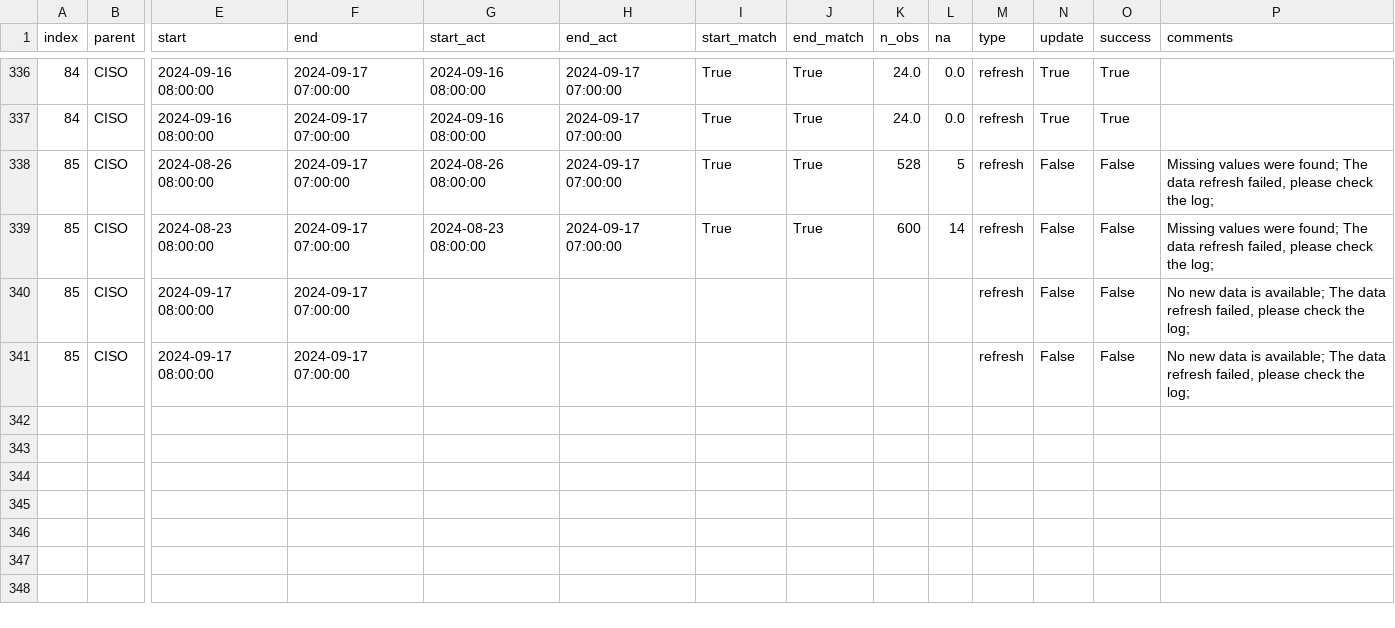
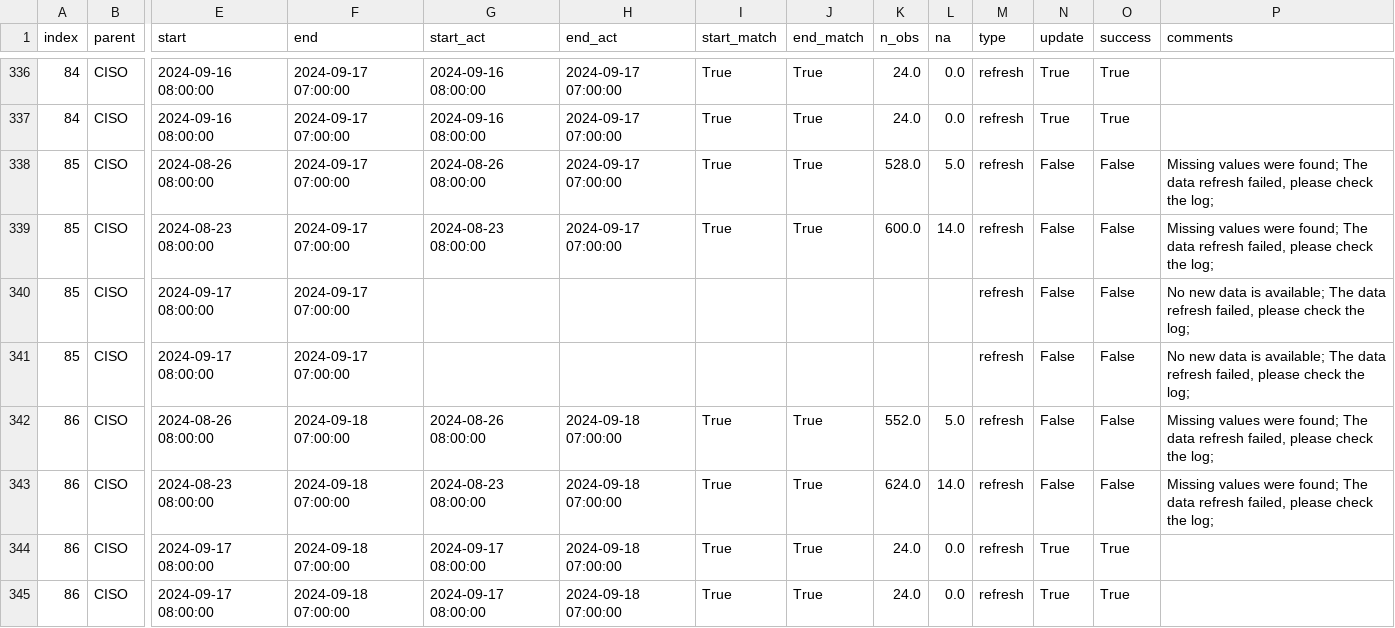
Before and after one commit to datttrian/data-pipeline-automation-with-github-actions, a CSV file: metadata/ciso_log_py.csv, drawn as a sheet; only a part is shown, gaps mark what is left out; rows hold the shown columns only; the diff names each change by its address in the sheet, - before the commit and + after, or states it on an @@ line.

Commit message:
Auto update of the data

```diff
--- a/metadata/ciso_log_py.csv
+++ b/metadata/ciso_log_py.csv
-K338 (n_obs): 528
+K338 (n_obs): 528.0
-L338 (na): 5
+L338 (na): 5.0
-K339 (n_obs): 600
+K339 (n_obs): 600.0
-L339 (na): 14
+L339 (na): 14.0
+row 342: 86 | CISO | 2024-08-26 08:00:00 | 2024-09-18 07:00:00 | 2024-08-26 08:00:00 | 2024-09-18 07:00:00 | True | True | 552.0 | 5.0 | refresh | False | False | Missing values were found; The data refresh failed, please check the log;
+row 343: 86 | CISO | 2024-08-23 08:00:00 | 2024-09-18 07:00:00 | 2024-08-23 08:00:00 | 2024-09-18 07:00:00 | True | True | 624.0 | 14.0 | refresh | False | False | Missing values were found; The data refresh failed, please check the log;
+row 344: 86 | CISO | 2024-09-17 08:00:00 | 2024-09-18 07:00:00 | 2024-09-17 08:00:00 | 2024-09-18 07:00:00 | True | True | 24.0 | 0.0 | refresh | True | True
+row 345: 86 | CISO | 2024-09-17 08:00:00 | 2024-09-18 07:00:00 | 2024-09-17 08:00:00 | 2024-09-18 07:00:00 | True | True | 24.0 | 0.0 | refresh | True | True
```
Also changed, not shown: 4 other files.
